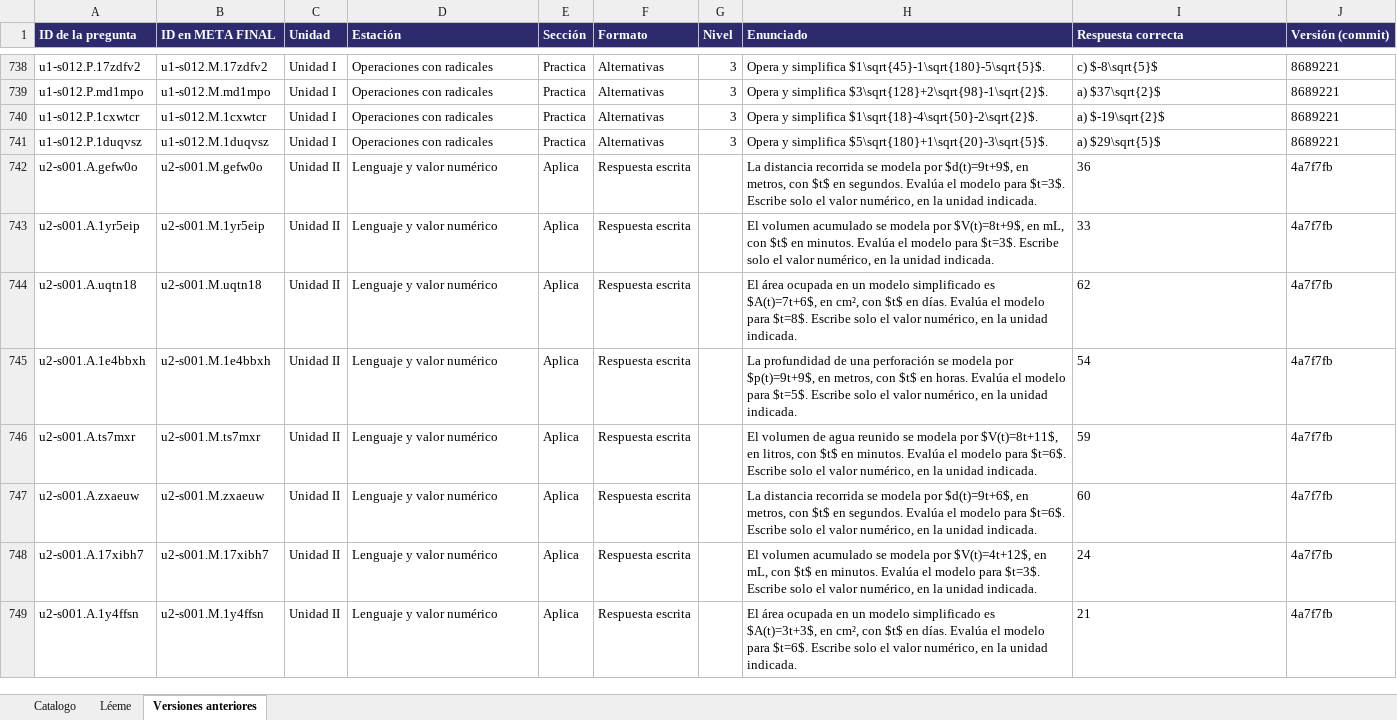
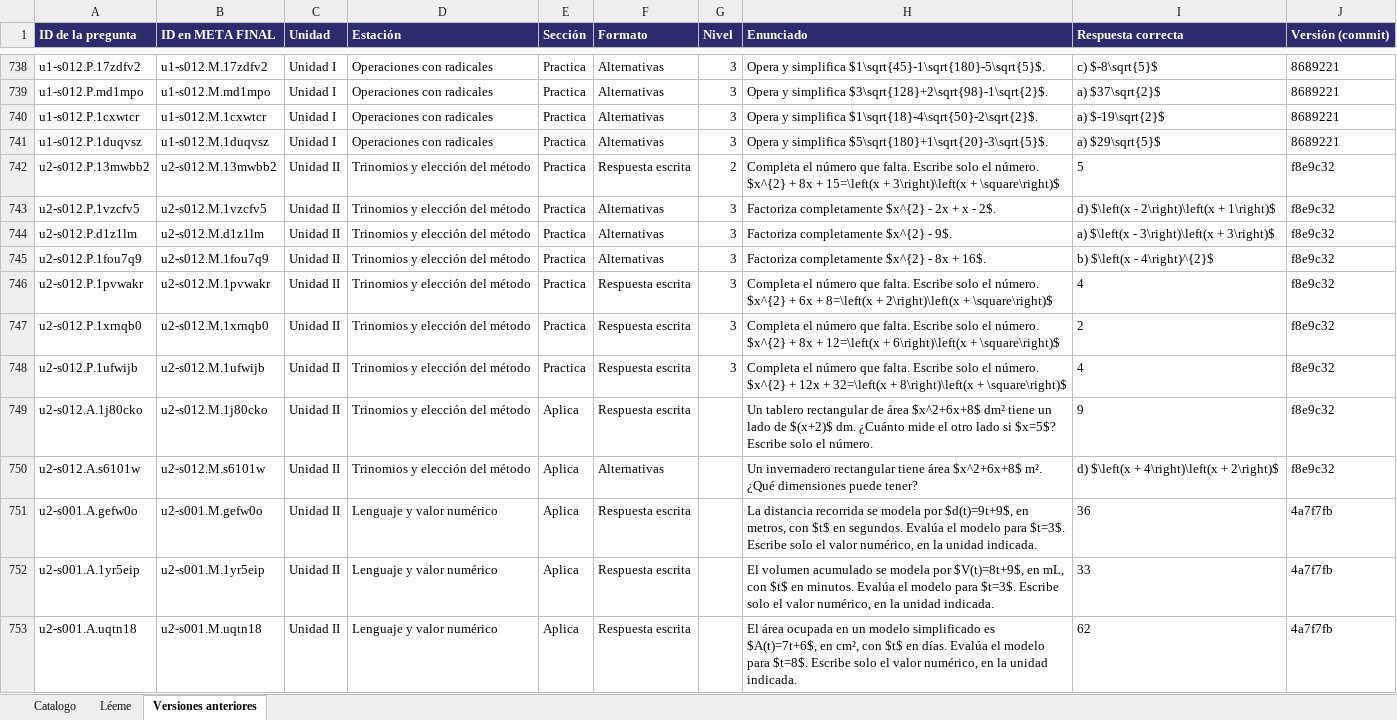
Before and after one commit to luisgonzalez66/Proyecto-Pace, an Excel workbook: herramientas/CATALOGO_PREGUNTAS_PACE.xlsx, sheet Versiones anteriores, drawn as a sheet; only a part is shown, gaps mark what is left out; the shorter side is filled out with more unchanged rows; values as stored, in another font and other column widths than the file's, no borders; the diff names each change by its address in the sheet, - before the commit and + after, or states it on an @@ line.

```diff
--- a/herramientas/CATALOGO_PREGUNTAS_PACE.xlsx (sheet Versiones anteriores)
+++ b/herramientas/CATALOGO_PREGUNTAS_PACE.xlsx (sheet Versiones anteriores)
+row 742: u2-s012.P.13mwbb2 | u2-s012.M.13mwbb2 | Unidad II | Trinomios y elección del método | Practica | Respuesta escrita | 2 | Completa el número que falta. Escribe solo el número. $x^{2} + 8x + 15=\left(x + 3\right)\left(x + \square\right)$ | 5 | f8e9c32
+row 743: u2-s012.P.1vzcfv5 | u2-s012.M.1vzcfv5 | Unidad II | Trinomios y elección del método | Practica | Alternativas | 3 | Factoriza completamente $x^{2} - 2x + x - 2$. | d) $\left(x - 2\right)\left(x + 1\right)$ | f8e9c32
+row 744: u2-s012.P.d1z1lm | u2-s012.M.d1z1lm | Unidad II | Trinomios y elección del método | Practica | Alternativas | 3 | Factoriza completamente $x^{2} - 9$. | a) $\left(x - 3\right)\left(x + 3\right)$ | f8e9c32
+row 745: u2-s012.P.1fou7q9 | u2-s012.M.1fou7q9 | Unidad II | Trinomios y elección del método | Practica | Alternativas | 3 | Factoriza completamente $x^{2} - 8x + 16$. | b) $\left(x - 4\right)^{2}$ | f8e9c32
+row 746: u2-s012.P.1pvwakr | u2-s012.M.1pvwakr | Unidad II | Trinomios y elección del método | Practica | Respuesta escrita | 3 | Completa el número que falta. Escribe solo el número. $x^{2} + 6x + 8=\left(x + 2\right)\left(x + \square\right)$ | 4 | f8e9c32
+row 747: u2-s012.P.1xrnqb0 | u2-s012.M.1xrnqb0 | Unidad II | Trinomios y elección del método | Practica | Respuesta escrita | 3 | Completa el número que falta. Escribe solo el número. $x^{2} + 8x + 12=\left(x + 6\right)\left(x + \square\right)$ | 2 | f8e9c32
+row 748: u2-s012.P.1ufwijb | u2-s012.M.1ufwijb | Unidad II | Trinomios y elección del método | Practica | Respuesta escrita | 3 | Completa el número que falta. Escribe solo el número. $x^{2} + 12x + 32=\left(x + 8\right)\left(x + \square\right)$ | 4 | f8e9c32
+row 749: u2-s012.A.1j80cko | u2-s012.M.1j80cko | Unidad II | Trinomios y elección del método | Aplica | Respuesta escrita |  | Un tablero rectangular de área $x^2+6x+8$ dm² tiene un lado de $(x+2)$ dm. ¿Cuánto mide el otro lado si $x=5$? Escribe solo el número. | 9 | f8e9c32
+row 750: u2-s012.A.s6101w | u2-s012.M.s6101w | Unidad II | Trinomios y elección del método | Aplica | Alternativas |  | Un invernadero rectangular tiene área $x^2+6x+8$ m². ¿Qué dimensiones puede tener? | d) $\left(x + 4\right)\left(x + 2\right)$ | f8e9c32
```
Also changed, not shown: sheet Catalogo.
